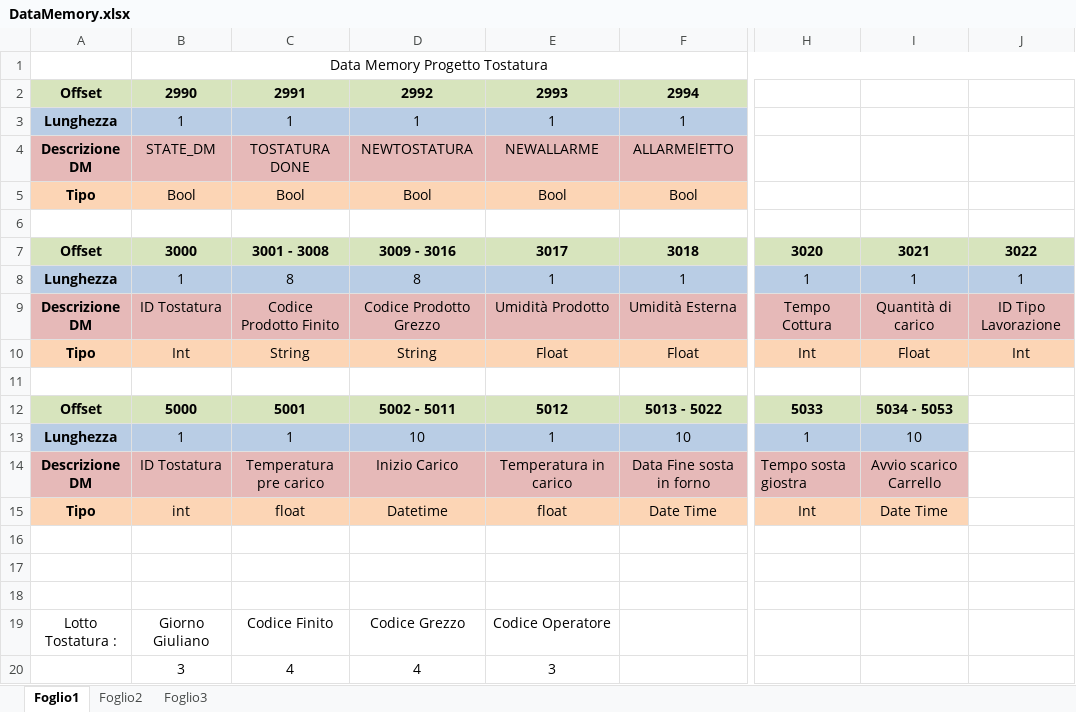
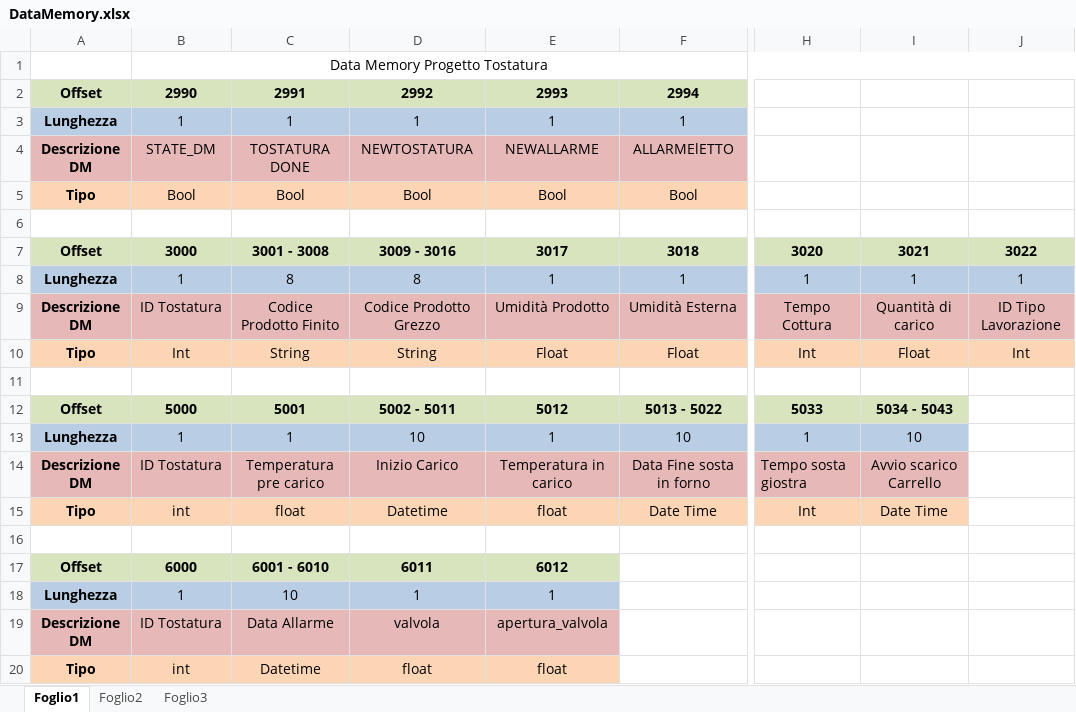
Before and after one commit to mtorrisi/Tostatura, an Excel workbook: Tostatura/Doc/DataMemory.xlsx, sheet Foglio1, drawn as a sheet; only a part is shown, gaps mark what is left out; values as stored, in another font and other column widths than the file's, no borders; removed rows and columns are numbered as before the commit, all else as after; rows hold the shown columns only; the diff names each change by its address in the sheet, - before the commit and + after, or states it on an @@ line.

Commit message:
Salvataggio Dati fine Tostatura OK

```diff
--- a/Tostatura/Doc/DataMemory.xlsx (sheet Foglio1)
+++ b/Tostatura/Doc/DataMemory.xlsx (sheet Foglio1)
-I12: 5034 - 5053
+I12: 5034 - 5043
-row 17: (empty)
+row 17: Offset | 6000 | 6001 - 6010 | 6011 | 6012
-A17:E17 fill: none
+A17:E17 fill: #D7E4BD
-row 18: (empty)
+row 18: Lunghezza | 1 | 10 | 1 | 1
-A18:E18 fill: none
+A18:E18 fill: #B9CDE5
-row 19: Lotto Tostatura : | Giorno Giuliano | Codice Finito | Codice Grezzo | Codice Operatore
-row 20:  | 3 | 4 | 4 | 3
+row 19: Descrizione DM | ID Tostatura | Data Allarme | valvola | apertura_valvola
+row 20: Tipo | int | Datetime | float | float
```
Also changed, not shown: 4 other files.
